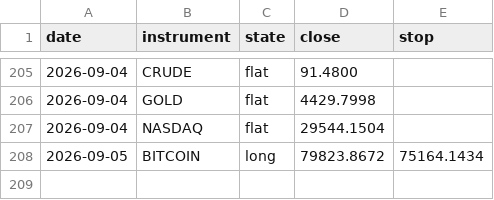
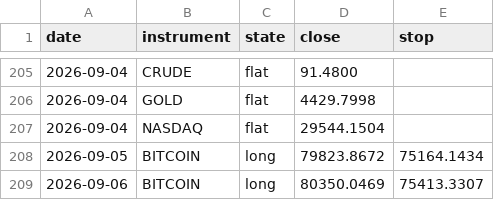
Before and after one commit to ChenGamingIL/falxi-trend-terminal, a CSV file: forward_log.csv, drawn as a sheet; only a part is shown, gaps mark what is left out; the diff names each change by its address in the sheet, - before the commit and + after, or states it on an @@ line.

Commit message:
journal: daily state

```diff
--- a/forward_log.csv
+++ b/forward_log.csv
+row 209: 2026-09-06 | BITCOIN | long | 80350.0469 | 75413.3307
```
